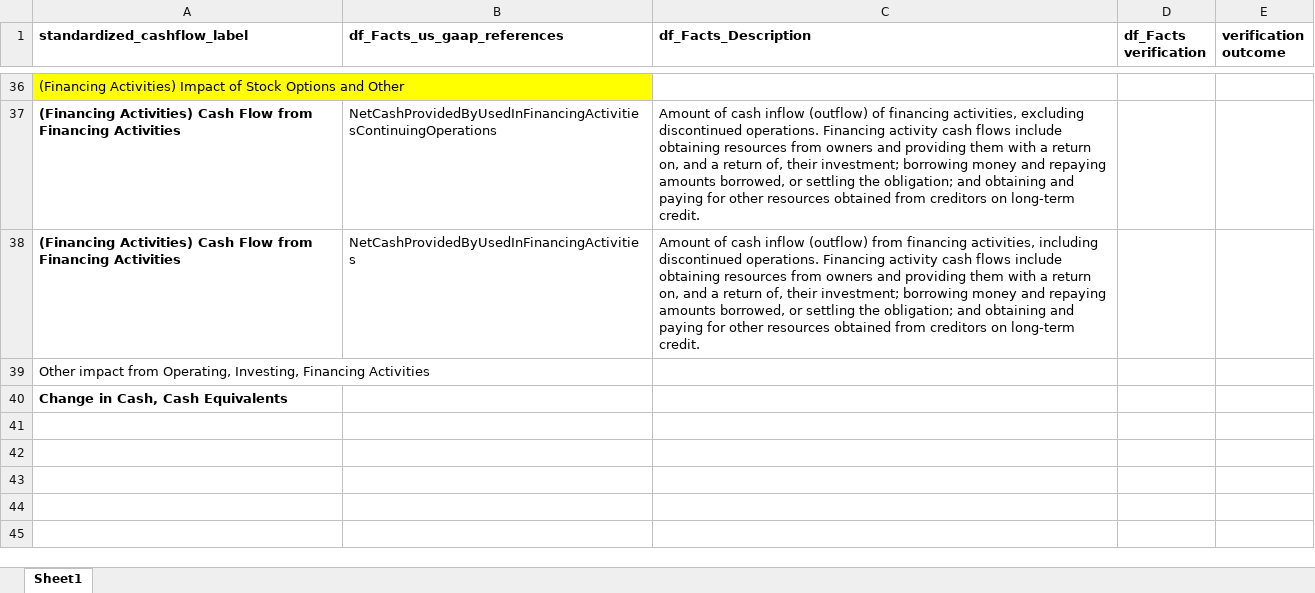
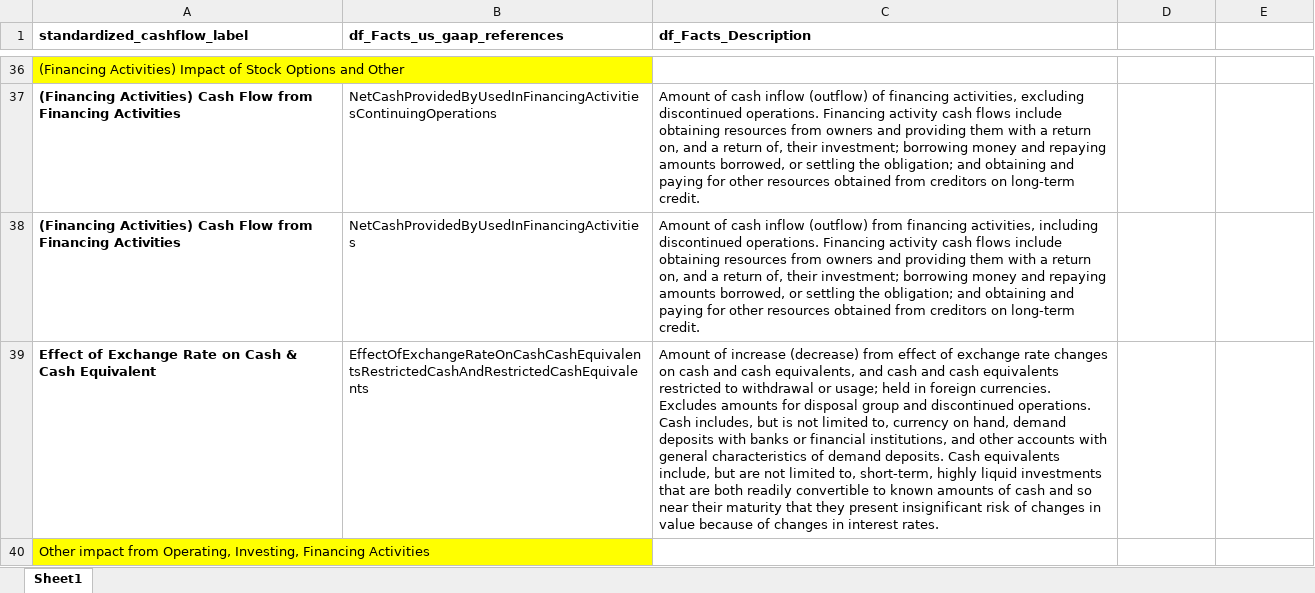
Before and after one commit to gp1981/SEC_data_analysis, an Excel workbook: data/standardized_cashflow.xlsx, sheet Sheet1, drawn as a sheet; only a part is shown, gaps mark what is left out; values as stored, in another font and other column widths than the file's, no borders; removed rows and columns are numbered as before the commit, all else as after; the diff covers the shown part only; the diff names each change by its address in the sheet, - before the commit and + after, or states it on an @@ line.

Commit message:
df_std_CF function (WIP)
Created df_std_CF function for cashflow. However, trailing quarter calculation shows different value with SEC data. To verify from df_Fact.
Utils.R includes trailing quarter calculation.
Updated quarto files

```diff
--- a/data/standardized_cashflow.xlsx (sheet Sheet1)
+++ b/data/standardized_cashflow.xlsx (sheet Sheet1)
-D1: df_Facts verification
+D1: (empty)
-E1: verification outcome
+E1: (empty)
+row 39: Effect of Exchange Rate on Cash & Cash Equivalent | EffectOfExchangeRateOnCashCashEquivalentsRestrictedCashAndRestrictedCashEquivalents | Amount of increase (decrease) from effect of exchange rate changes on cash and cash equivalents, and cash and cash equivalents restricted to withdrawal or usage; held in foreign currencies. Excludes amounts for disposal group and discontinued operations. Cash includes, but is not limited to, currency on hand, demand deposits with banks or financial institutions, and other accounts with general characteristics of demand deposits. Cash equivalents include, but are not limited to, short-term, highly liquid investments that are both readily convertible to known amounts of cash and so near their maturity that they present insignificant risk of changes in value because of changes in interest rates.
-A40 fill: none
+A40 fill: #FFFF00
-row 40: Change in Cash, Cash Equivalents
```
Also changed, not shown: 2 added rows and 8 edited cells elsewhere in this sheet, 5 other files.
